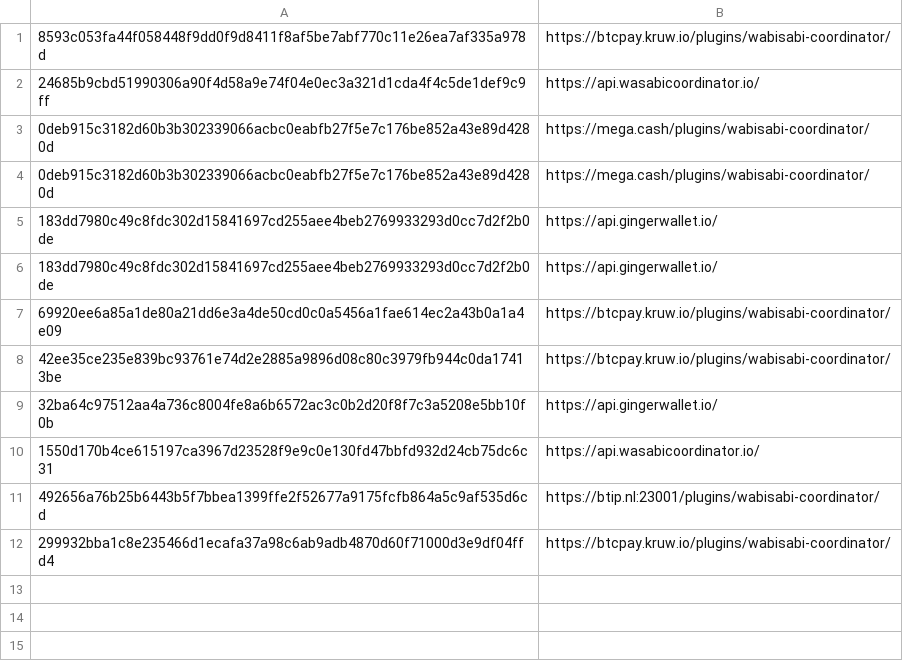
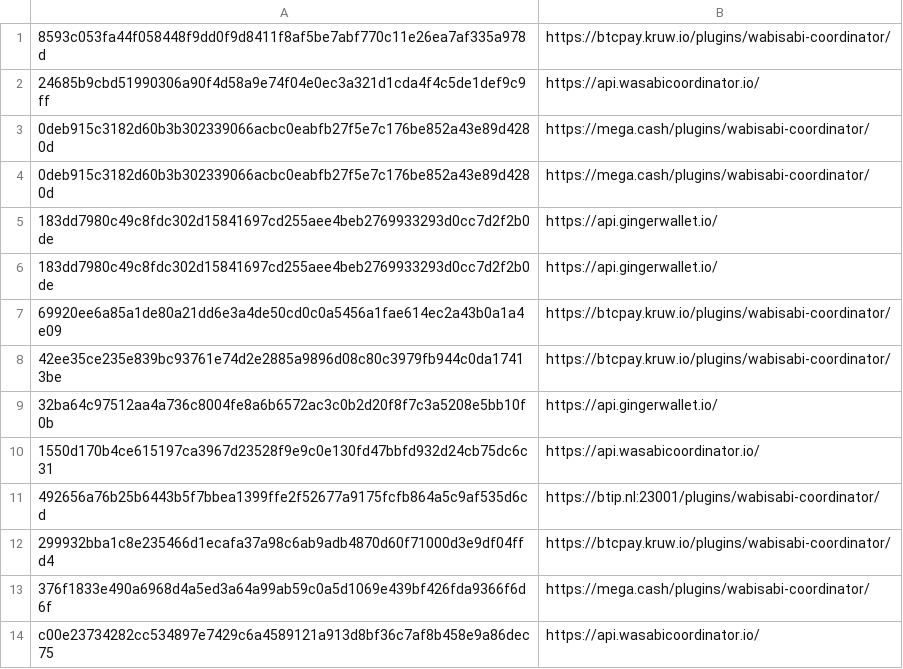
Before and after one commit to WabiSabiIdStore/WabiSabiIdStore, a CSV file: WabiSabiIdStore.csv, drawn as a sheet.

Commit message:
WabiSabiIdStore.csv

```diff
--- a/WabiSabiIdStore.csv
+++ b/WabiSabiIdStore.csv
@@ -12 +12,3 @@
 299932bba1c8e235466d1ecafa37a98c6ab9adb4870d60f71000d3e9df04ffd4,https://btcpay.kruw.io/plugins/wabisabi-coordinator/
+376f1833e490a6968d4a5ed3a64a99ab59c0a5d1069e439bf426fda9366f6d6f,https://mega.cash/plugins/wabisabi-coordinator/
+c00e23734282cc534897e7429c6a4589121a913d8bf36c7af8b458e9a86dec75,https://api.wasabicoordinator.io/
```
